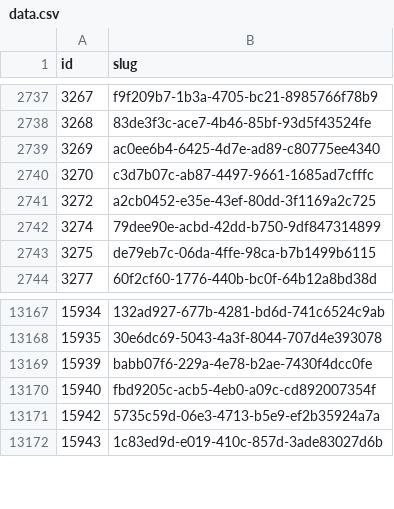
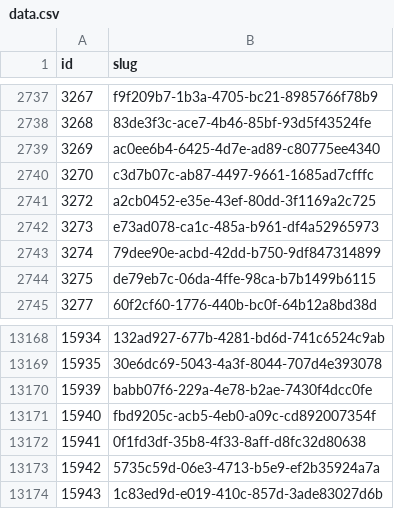
Before and after one commit to miffycs/azuki-elementals-image-fetch, a CSV file: data.csv, drawn as a sheet; only a part is shown, gaps mark what is left out; the diff names each change by its address in the sheet, - before the commit and + after, or states it on an @@ line.

```diff
--- a/data.csv
+++ b/data.csv
+row 2742: 3273 | e73ad078-ca1c-485a-b961-df4a52965973
+row 13172: 15941 | 0f1fd3df-35b8-4f33-8aff-d8fc32d80638
```
Also changed, not shown: 2 other files.
